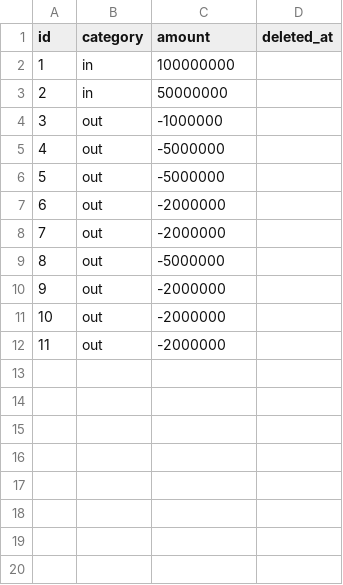
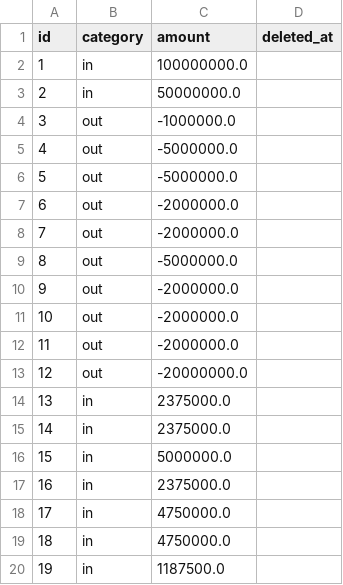
Before and after one commit to fatihahsyifa/Project-Team-12, a CSV file: data/keuangan.csv, drawn as a sheet.

```diff
--- a/data/keuangan.csv
+++ b/data/keuangan.csv
@@ -1,12 +1,20 @@
 id,category,amount,deleted_at
-1,in,100000000,
-2,in,50000000,
-3,out,-1000000,
-4,out,-5000000,
-5,out,-5000000,
-6,out,-2000000,
-7,out,-2000000,
-8,out,-5000000,
-9,out,-2000000,
-10,out,-2000000,
-11,out,-2000000,
+1,in,100000000.0,
+2,in,50000000.0,
+3,out,-1000000.0,
+4,out,-5000000.0,
+5,out,-5000000.0,
+6,out,-2000000.0,
+7,out,-2000000.0,
+8,out,-5000000.0,
+9,out,-2000000.0,
+10,out,-2000000.0,
+11,out,-2000000.0,
+12,out,-20000000.0,
+13,in,2375000.0,
+14,in,2375000.0,
+15,in,5000000.0,
+16,in,2375000.0,
+17,in,4750000.0,
+18,in,4750000.0,
+19,in,1187500.0,
```
Also changed, not shown: data/produk.csv, 16 other files.
